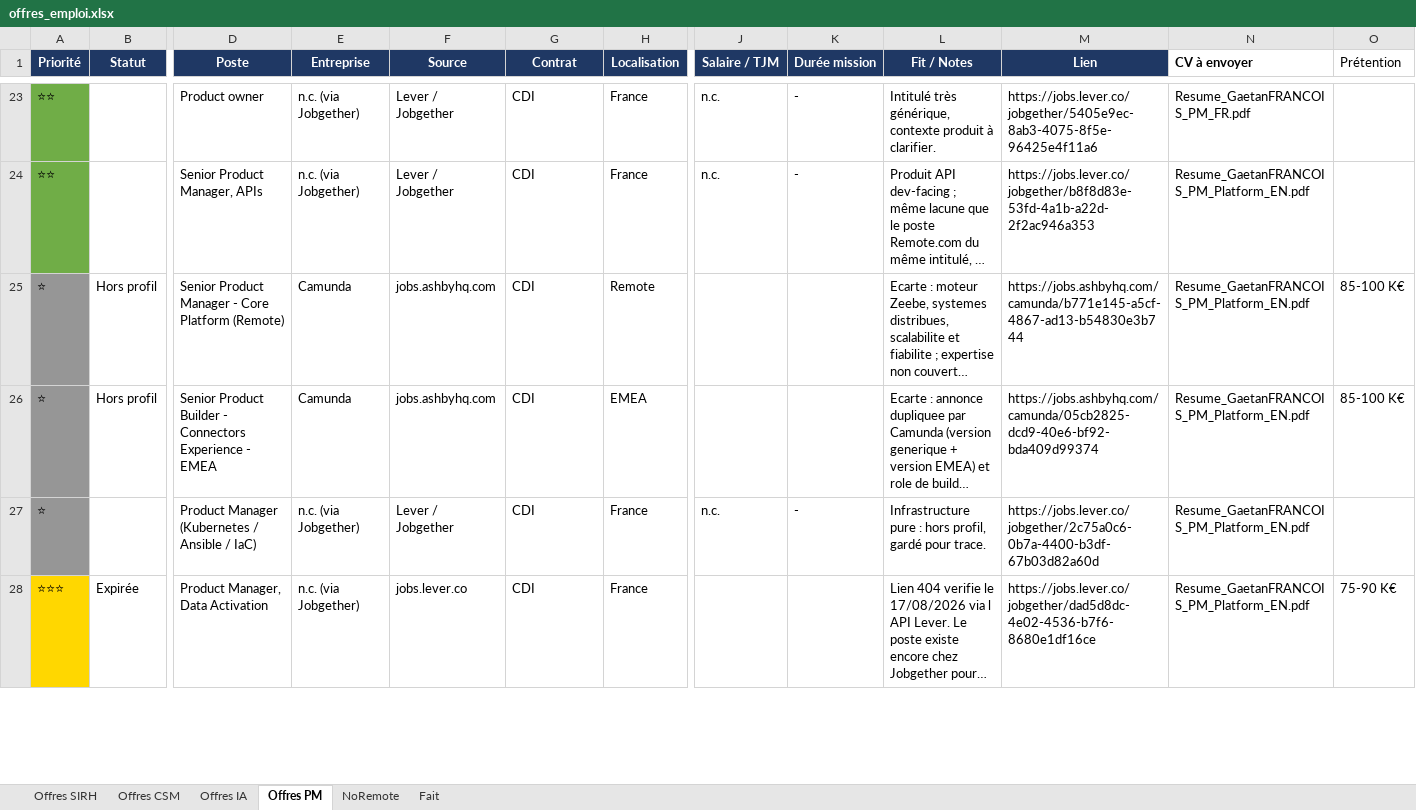
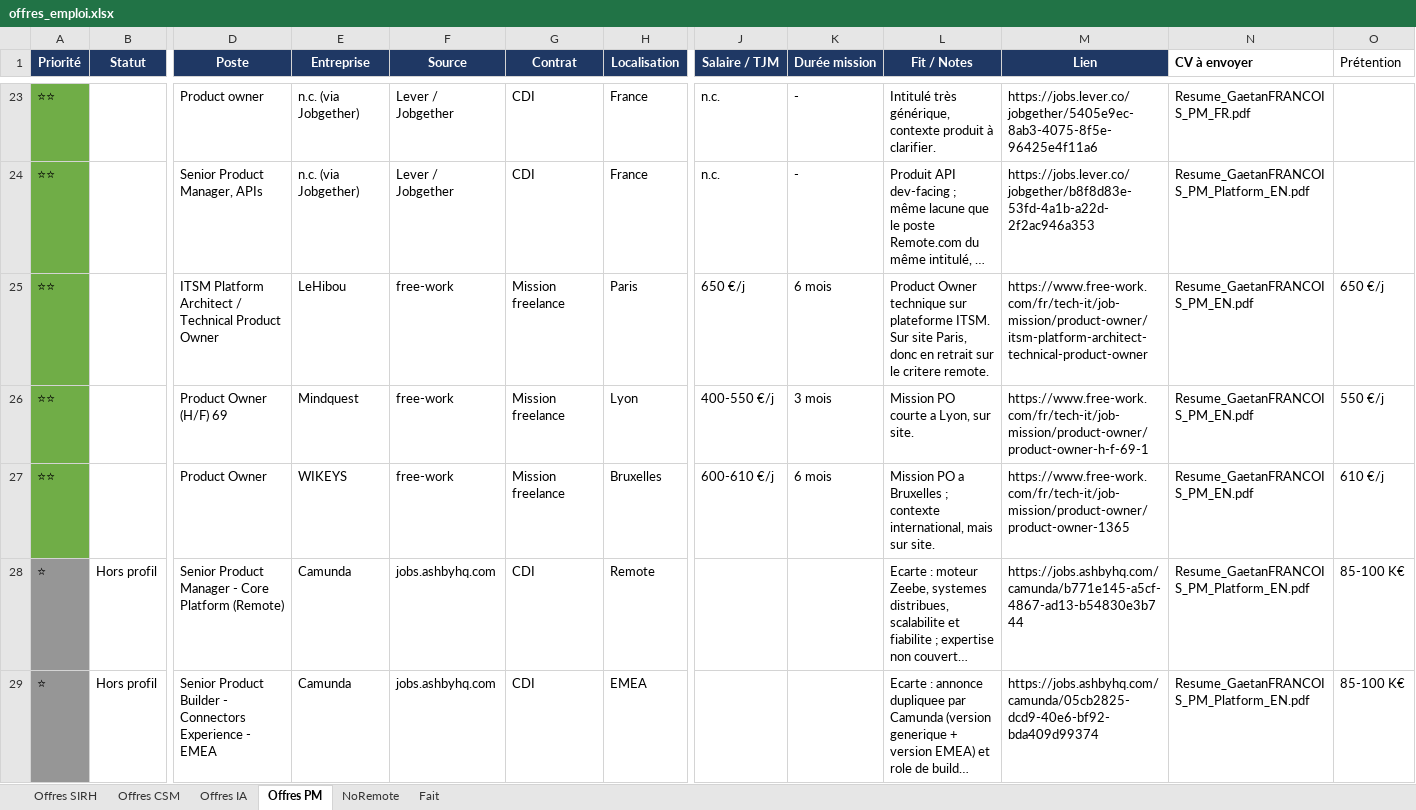
Before and after one commit to MisterZogs/recherche-taf, an Excel workbook: offres_emploi.xlsx, sheet Offres PM, drawn as a sheet; only a part is shown, gaps mark what is left out; the shorter side is filled out with more unchanged rows; long unchanged cells end in …; values as stored, in another font and other column widths than the file's, no borders; rows hold the shown columns only; the diff names each change by its address in the sheet, - before the commit and + after, or states it on an @@ line.

```diff
--- a/offres_emploi.xlsx (sheet Offres PM)
+++ b/offres_emploi.xlsx (sheet Offres PM)
+row 25: ⭐⭐ |  | ITSM Platform Architect / Technical Product Owner | LeHibou | free-work | Mission freelance | Paris | 650 €/j | 6 mois | Product Owner technique sur plateforme ITSM. Sur site Paris, donc en retrait sur le critere remote. | https://www.free-work.com/fr/tech-it/job-mission/product-owner/itsm-platform-architect-technical-product-owner | Resume_GaetanFRANCOIS_PM_EN.pdf | 650 €/j
+row 26: ⭐⭐ |  | Product Owner (H/F) 69 | Mindquest | free-work | Mission freelance | Lyon | 400-550 €/j | 3 mois | Mission PO courte a Lyon, sur site. | https://www.free-work.com/fr/tech-it/job-mission/product-owner/product-owner-h-f-69-1 | Resume_GaetanFRANCOIS_PM_EN.pdf | 550 €/j
+row 27: ⭐⭐ |  | Product Owner | WIKEYS | free-work | Mission freelance | Bruxelles | 600-610 €/j | 6 mois | Mission PO a Bruxelles ; contexte international, mais sur site. | https://www.free-work.com/fr/tech-it/job-mission/product-owner/product-owner-1365 | Resume_GaetanFRANCOIS_PM_EN.pdf | 610 €/j
```
Also changed, not shown: sheet NoRemote, sheet Offres SIRH, sheet Offres IA, sheet Offres CSM, hidden cells.
